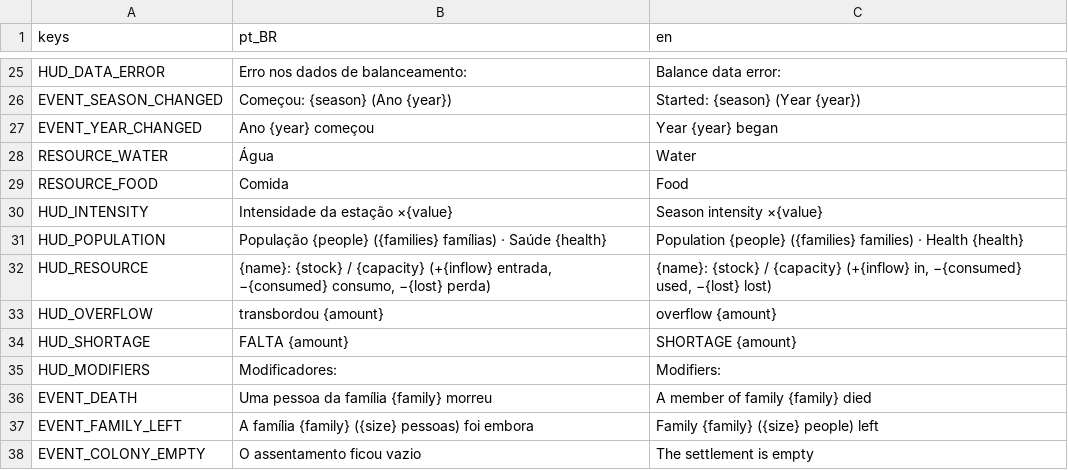
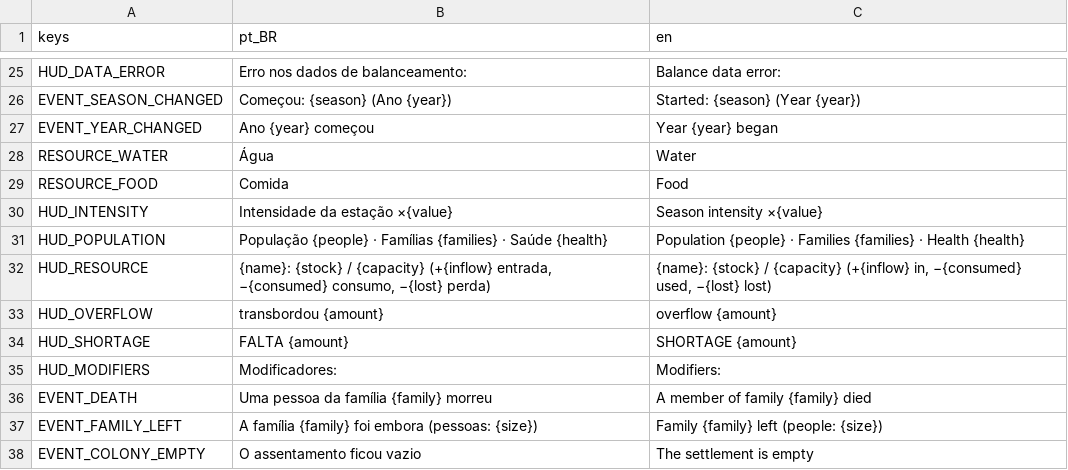
Before and after one commit to Alucardjrr/jogo-estacoes, a CSV file: data/text/ui.csv, drawn as a sheet; only a part is shown, gaps mark what is left out.

```diff
--- a/data/text/ui.csv
+++ b/data/text/ui.csv
@@ -30,3 +30,3 @@ RESOURCE_FOOD,Comida,Food
 HUD_INTENSITY,Intensidade da estação ×{value},Season intensity ×{value}
-HUD_POPULATION,"População {people} ({families} famílias) · Saúde {health}","Population {people} ({families} families) · Health {health}"
+HUD_POPULATION,População {people} · Famílias {families} · Saúde {health},Population {people} · Families {families} · Health {health}
 HUD_RESOURCE,"{name}: {stock} / {capacity}   (+{inflow} entrada, −{consumed} consumo, −{lost} perda)","{name}: {stock} / {capacity}   (+{inflow} in, −{consumed} used, −{lost} lost)"
@@ -36,3 +36,3 @@ HUD_MODIFIERS,Modificadores:,Modifiers:
 EVENT_DEATH,Uma pessoa da família {family} morreu,A member of family {family} died
-EVENT_FAMILY_LEFT,A família {family} ({size} pessoas) foi embora,Family {family} ({size} people) left
+EVENT_FAMILY_LEFT,A família {family} foi embora (pessoas: {size}),Family {family} left (people: {size})
 EVENT_COLONY_EMPTY,O assentamento ficou vazio,The settlement is empty
```
Also changed, not shown: 1 other file.
